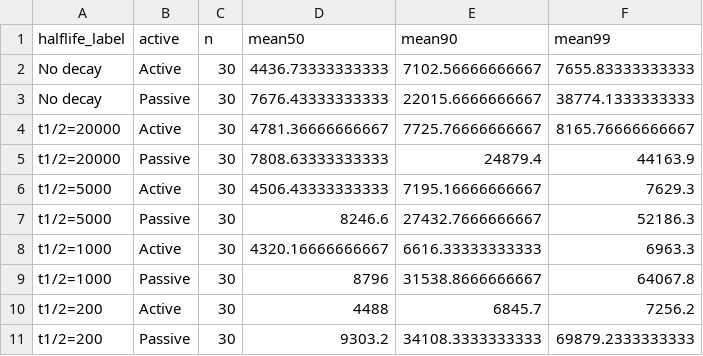
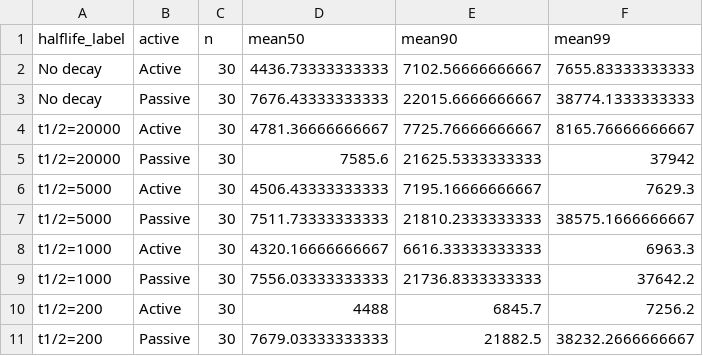
Before and after one commit to kachergis/active-zipf, a CSV file: corpusXSL/analysis/decay_sweep_summary.csv, drawn as a sheet.

```diff
--- a/corpusXSL/analysis/decay_sweep_summary.csv
+++ b/corpusXSL/analysis/decay_sweep_summary.csv
@@ -4,8 +4,8 @@
 "t1/2=20000","Active",30,4781.36666666667,7725.76666666667,8165.76666666667
-"t1/2=20000","Passive",30,7808.63333333333,24879.4,44163.9
+"t1/2=20000","Passive",30,7585.6,21625.5333333333,37942
 "t1/2=5000","Active",30,4506.43333333333,7195.16666666667,7629.3
-"t1/2=5000","Passive",30,8246.6,27432.7666666667,52186.3
+"t1/2=5000","Passive",30,7511.73333333333,21810.2333333333,38575.1666666667
 "t1/2=1000","Active",30,4320.16666666667,6616.33333333333,6963.3
-"t1/2=1000","Passive",30,8796,31538.8666666667,64067.8
+"t1/2=1000","Passive",30,7556.03333333333,21736.8333333333,37642.2
 "t1/2=200","Active",30,4488,6845.7,7256.2
-"t1/2=200","Passive",30,9303.2,34108.3333333333,69879.2333333333
+"t1/2=200","Passive",30,7679.03333333333,21882.5,38232.2666666667
```
Also changed, not shown: 12 other files.
